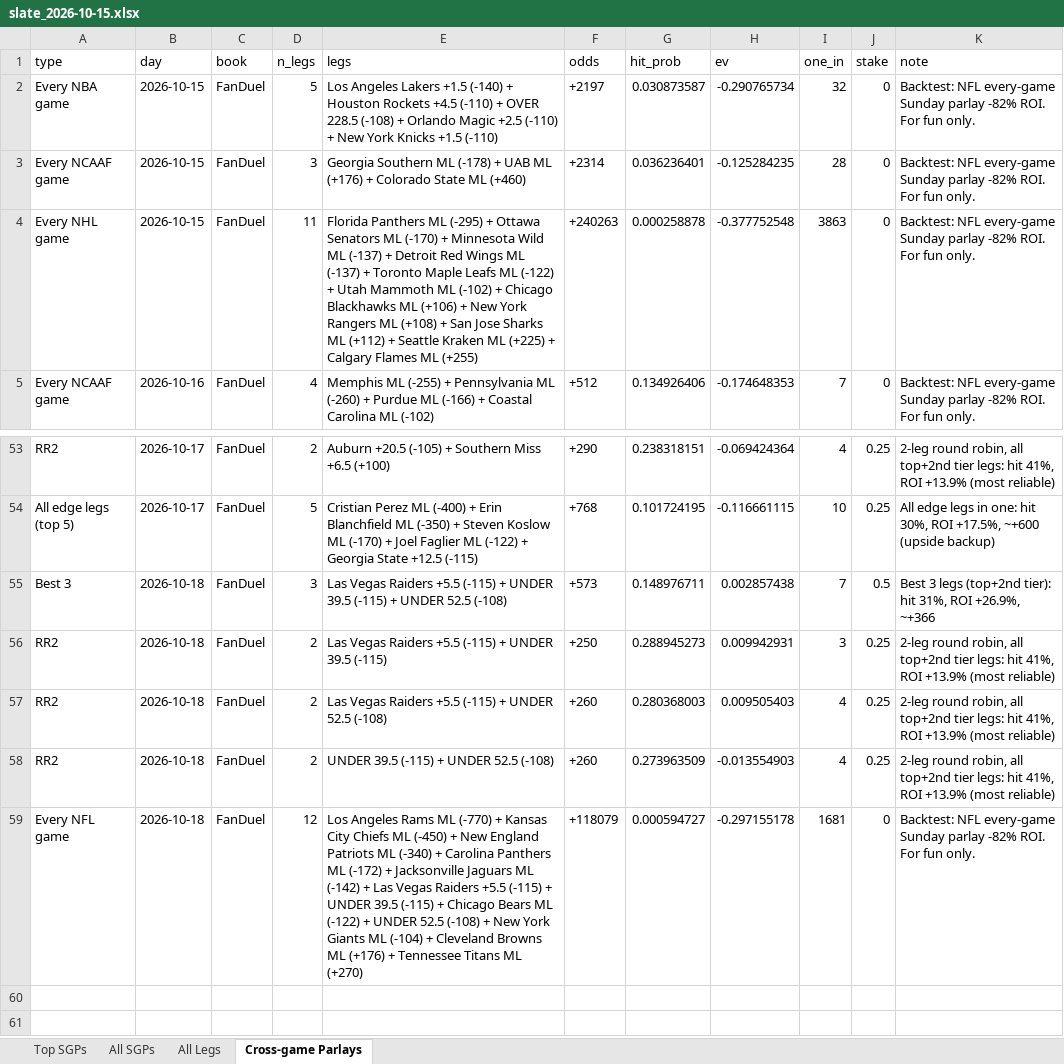
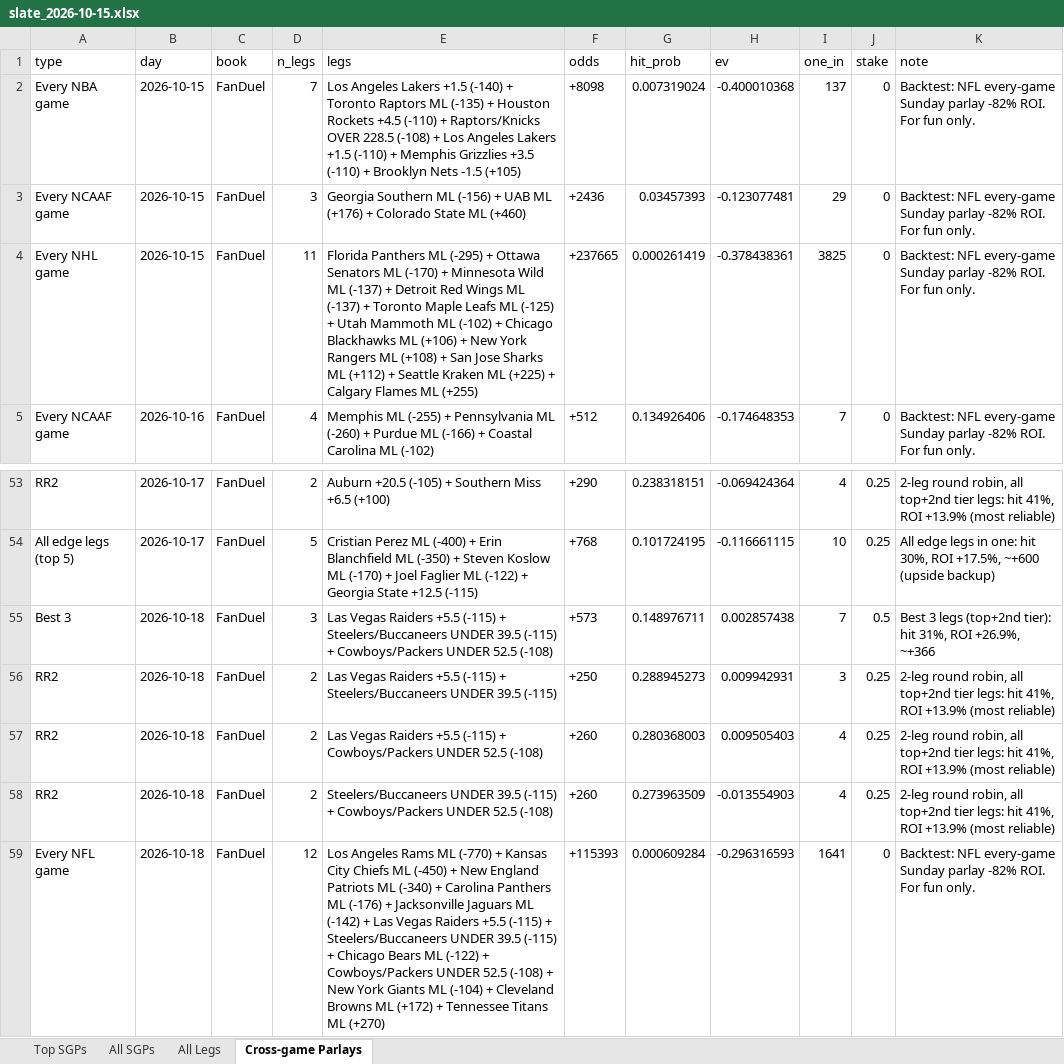
Before and after one commit to tcase0618/AgenticSportsBetting, an Excel workbook: results/slates/slate_2026-10-15.xlsx, sheet Cross-game Parlays, drawn as a sheet; only a part is shown, gaps mark what is left out; values as stored, in another font and other column widths than the file's, no borders; the diff names each change by its address in the sheet, - before the commit and + after, or states it on an @@ line.

```diff
--- a/results/slates/slate_2026-10-15.xlsx (sheet Cross-game Parlays)
+++ b/results/slates/slate_2026-10-15.xlsx (sheet Cross-game Parlays)
-D2 (n_legs): 5
+D2 (n_legs): 7
-E2 (legs): …(-140) + Houston Rockets +4.5 (-110) + OVER 228.5 (-108) + Orlando Magic +2.5 (-110) + New York Knicks +1.5 (-110)
+E2 (legs): …(-140) + Toronto Raptors ML (-135) + Houston Rockets +4.5 (-110) + Raptors/Knicks OVER 228.5 (-108) + Los Angeles Lakers +1.5 (-110) + Memphis Grizzlies +3.5 (-110) + Brooklyn Nets -1.5 (+105)
-F2 (odds): +2197
+F2 (odds): +8098
-G2 (hit_prob): 0.030873587
+G2 (hit_prob): 0.007319024
-H2 (ev): -0.290765734
+H2 (ev): -0.400010368
-I2 (one_in): 32
+I2 (one_in): 137
-E3 (legs): …Southern ML (-178) + UAB…
+E3 (legs): …Southern ML (-156) + UAB…
-F3 (odds): +2314
+F3 (odds): +2436
-G3 (hit_prob): 0.036236401
+G3 (hit_prob): 0.03457393
-H3 (ev): -0.125284235
+H3 (ev): -0.123077481
-I3 (one_in): 28
+I3 (one_in): 29
-E4 (legs): …Leafs ML (-122) + Utah…
+E4 (legs): …Leafs ML (-125) + Utah…
-F4 (odds): +240263
+F4 (odds): +237665
-G4 (hit_prob): 0.000258878
+G4 (hit_prob): 0.000261419
-H4 (ev): -0.377752548
+H4 (ev): -0.378438361
-I4 (one_in): 3863
+I4 (one_in): 3825
-E55 (legs): …(-115) + UNDER 39.5 (-115) + UNDER 52.5…
+E55 (legs): …(-115) + Steelers/Buccaneers UNDER 39.5 (-115) + Cowboys/Packers UNDER 52.5…
-E56 (legs): …(-115) + UNDER 39.5…
+E56 (legs): …(-115) + Steelers/Buccaneers UNDER 39.5…
-E57 (legs): …(-115) + UNDER 52.5…
+E57 (legs): …(-115) + Cowboys/Packers UNDER 52.5…
-E58 (legs): UNDER 39.5 (-115) + UNDER 52.5…
+E58 (legs): Steelers/Buccaneers UNDER 39.5 (-115) + Cowboys/Packers UNDER 52.5…
-E59 (legs): …Panthers ML (-172) + Jacksonville Jaguars ML (-142) + Las Vegas Raiders +5.5 (-115) + UNDER 39.5 (-115) + Chicago Bears ML (-122) + UNDER 52.5 (-108) + New York Giants ML (-104) + Cleveland Browns ML (+176) + Tennessee…
+E59 (legs): …Panthers ML (-176) + Jacksonville Jaguars ML (-142) + Las Vegas Raiders +5.5 (-115) + Steelers/Buccaneers UNDER 39.5 (-115) + Chicago Bears ML (-122) + Cowboys/Packers UNDER 52.5 (-108) + New York Giants ML (-104) + Cleveland Browns ML (+172) + Tennessee…
-F59 (odds): +118079
+F59 (odds): +115393
-G59 (hit_prob): 0.000594727
+G59 (hit_prob): 0.000609284
-H59 (ev): -0.297155178
+H59 (ev): -0.296316593
-I59 (one_in): 1681
+I59 (one_in): 1641
```
Also changed, not shown: sheet All SGPs, sheet All Legs, sheet Top SGPs, 8 other files.
